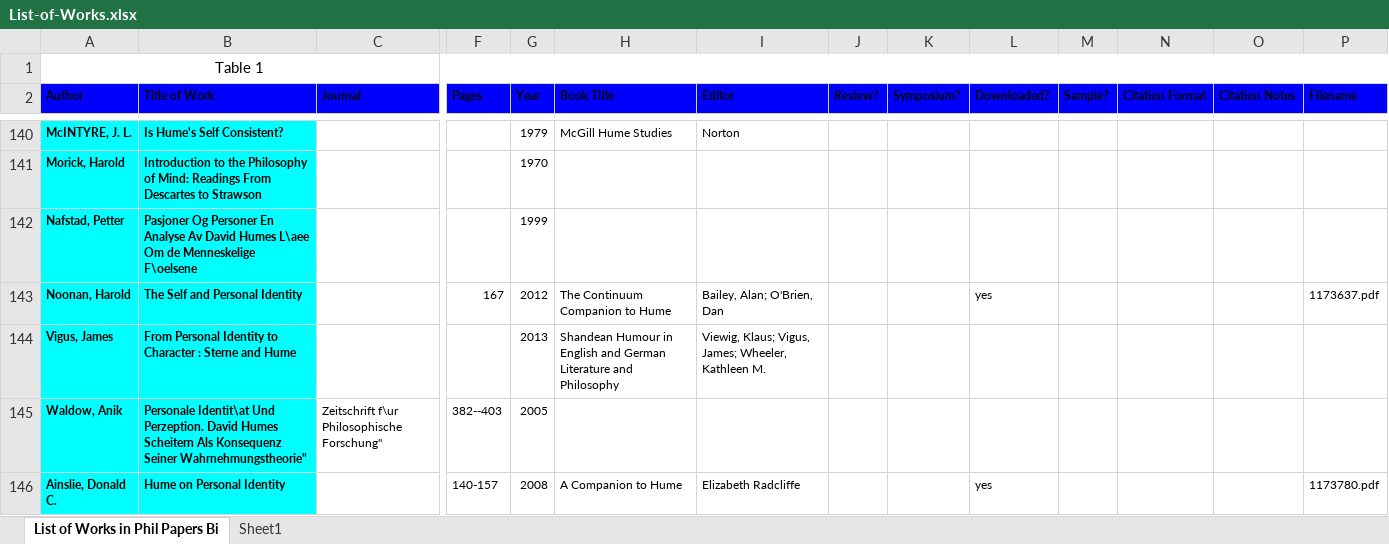
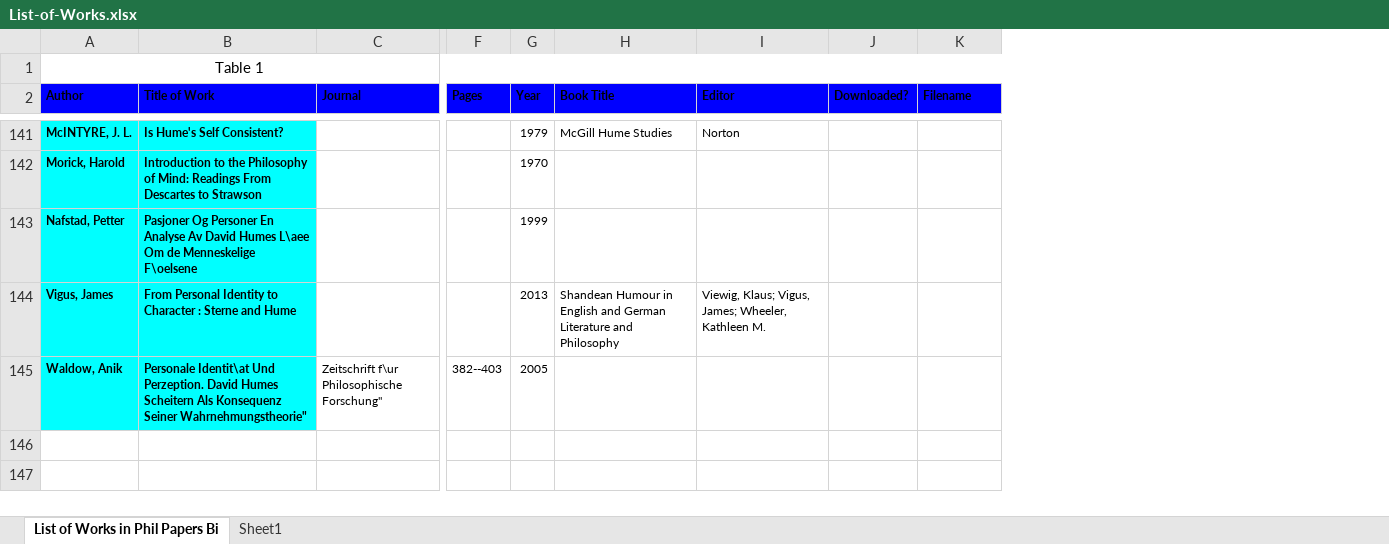
Before and after one commit to mattpriselac/Single-File-Processing-for-Hume-Project, an Excel workbook: data/List-of-Works.xlsx, sheet List of Works in Phil Papers Bi, drawn as a sheet; only a part is shown, gaps mark what is left out; values as stored, in another font and other column widths than the file's, no borders; removed rows and columns are numbered as before the commit, all else as after; rows hold the shown columns only; the diff covers the shown part only; the diff names each change by its address in the sheet, - before the commit and + after, or states it on an @@ line.

```diff
--- a/data/List-of-Works.xlsx (sheet List of Works in Phil Papers Bi)
+++ b/data/List-of-Works.xlsx (sheet List of Works in Phil Papers Bi)
-column J (Review?), empty
-column K (Symposium?), empty
-column M (Sample?), empty
-column N (Citation Format), empty
-column O (Citation Notes), empty
-row 143: Noonan, Harold | The Self and Personal Identity |  | 167 | 2012 | The Continuum Companion to Hume | Bailey, Alan; O'Brien, Dan |  |  | yes |  |  |  | 1173637.pdf
@@ row 146 moved to row 9: Ainslie, Donald C. @@
```
Also changed, not shown: 99 added rows and 99 removed rows elsewhere in this sheet, 34 other files.
